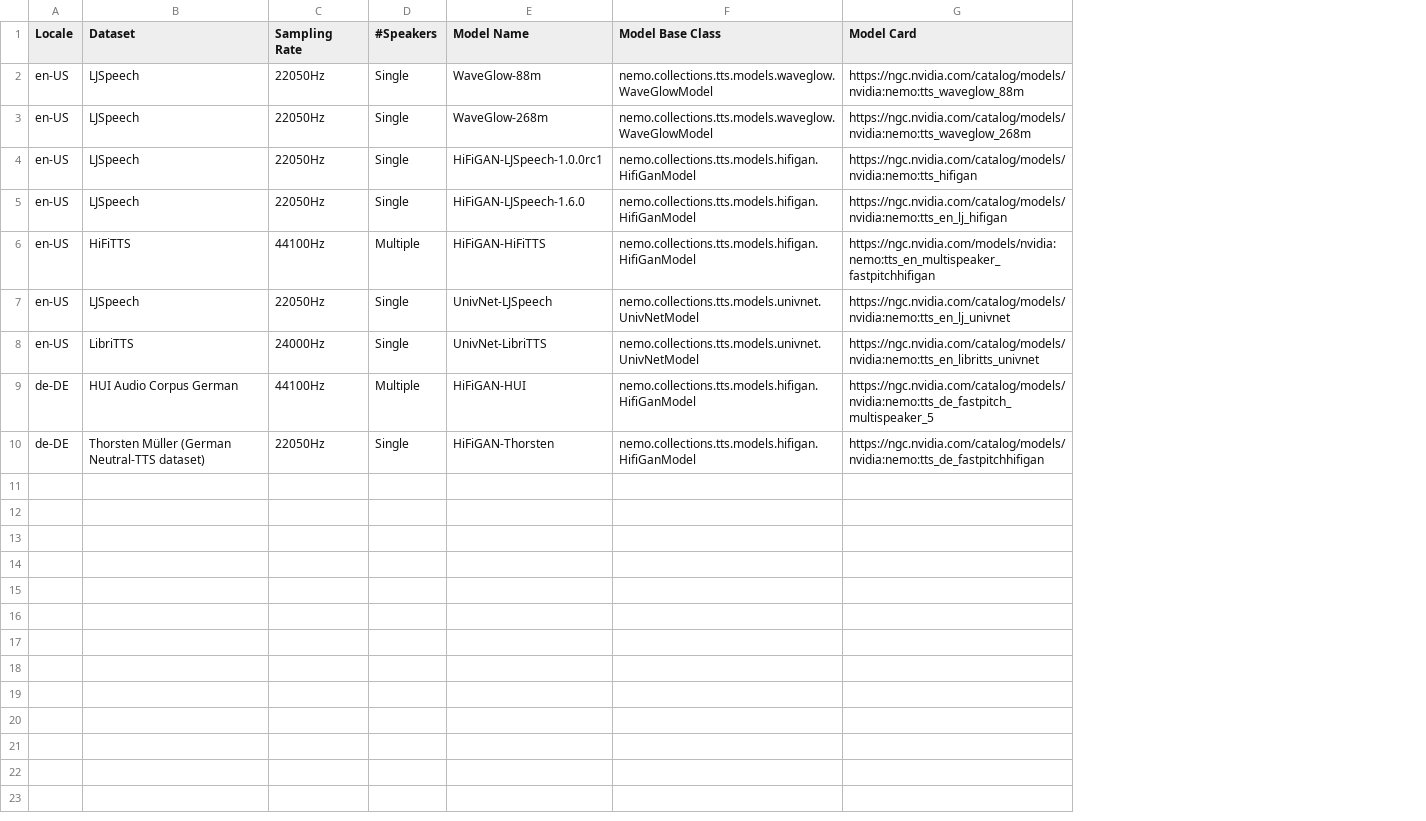
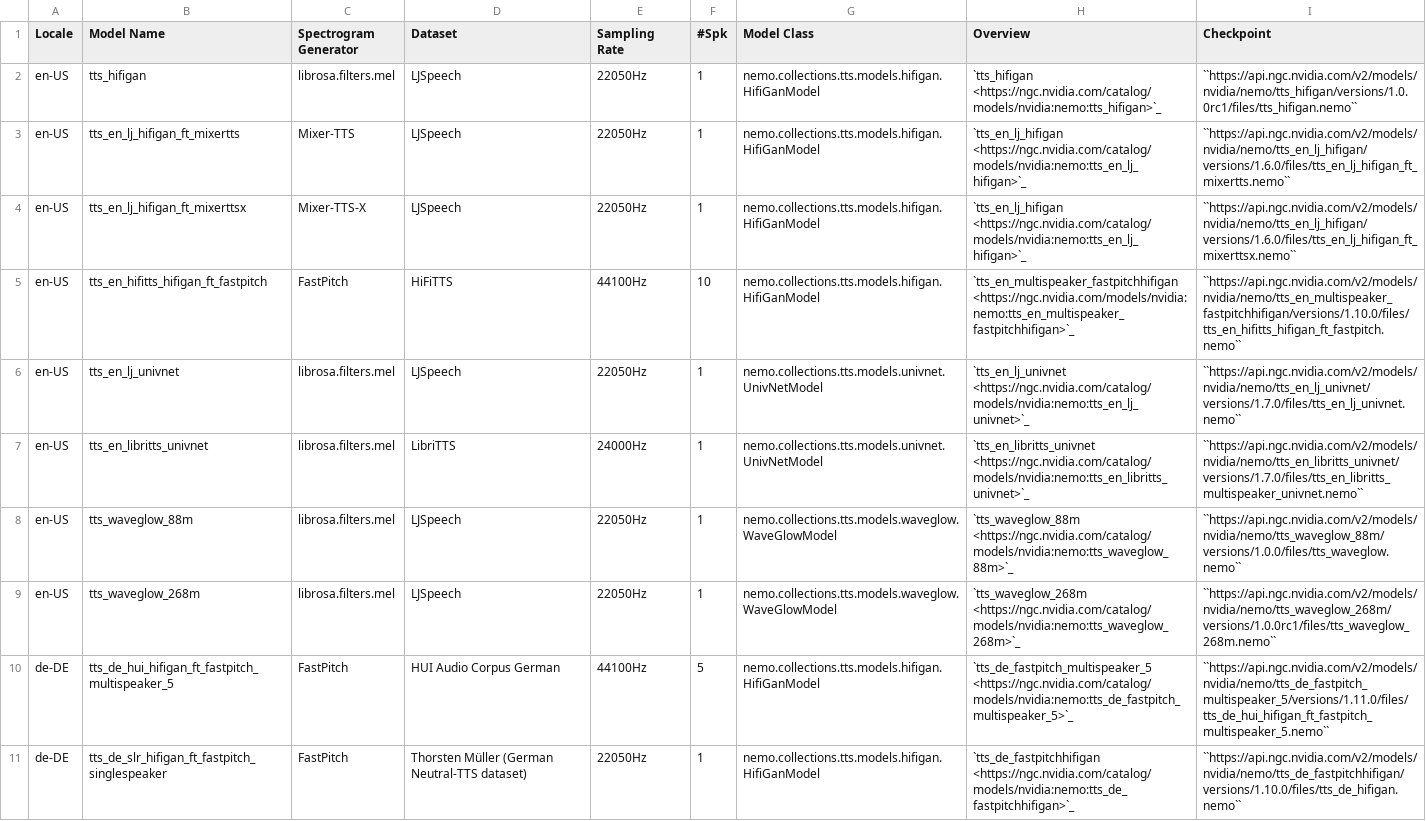
Before and after one commit to NVIDIA-NeMo/NeMo, a CSV file: docs/source/tts/data/ngc_models_vocoder.csv, drawn as a sheet; removed rows and columns are numbered as before the commit, all else as after; the diff names each change by its address in the sheet, - before the commit and + after, or states it on an @@ line.

Commit message:
[TTS] update organization of model checkpoints and their pointers. (#5327)
* [TTS] update orgnization of model checkpoints and their pointers.

Signed-off-by: Xuesong Yang <1646669+XuesongYang@users.noreply.github.com>

* move model name column to the 2nd col and correct model names as
predefined_model_name.

Signed-off-by: Xuesong Yang <1646669+XuesongYang@users.noreply.github.com>

Signed-off-by: Xuesong Yang <1646669+XuesongYang@users.noreply.github.com>

```diff
--- a/docs/source/tts/data/ngc_models_vocoder.csv
+++ b/docs/source/tts/data/ngc_models_vocoder.csv
+column B (Model Name), rows 3-7: tts_en_lj_hifigan_ft_mixertts | tts_en_lj_hifigan_ft_mixerttsx | tts_en_hifitts_hifigan_ft_fastpitch | tts_en_lj_univnet | tts_en_libritts_univnet; rows 10-11: tts_de_hui_hifigan_ft_fastpitch_multispeaker_5 | tts_de_slr_hifigan_ft_fastpitch_singlespeaker
+column C (Spectrogram Generator), rows 3-7: Mixer-TTS | Mixer-TTS-X | FastPitch | librosa.filters.mel | librosa.filters.mel; rows 10-11: FastPitch | FastPitch
-column D (#Speakers), rows 4-10: Single | Single | Multiple | Single | Single | Multiple | Single
-column E (Model Name), rows 4-10: HiFiGAN-LJSpeech-1.0.0rc1 | HiFiGAN-LJSpeech-1.6.0 | HiFiGAN-HiFiTTS | UnivNet-LJSpeech | UnivNet-LibriTTS | HiFiGAN-HUI | HiFiGAN-Thorsten
+column F (#Spk), rows 3-7: 1 | 1 | 10 | 1 | 1; rows 10-11: 5 | 1
-column G (Model Card), rows 4-10: https://ngc.nvidia.com/catalog/models/nvidia:nemo:tts_hifigan | https://ngc.nvidia.com/catalog/models/nvidia:nemo:tts_en_lj_hifigan | https://ngc.nvidia.com/models/nvidia:nemo:tts_en_multispeaker_fastpitchhifigan | https://ngc.nvidia.com/catalog/models/nvidia:nemo:tts_en_lj_univnet | https://ngc.nvidia.com/catalog/models/nvidia:nemo:tts_en_libritts_univnet | https://ngc.nvidia.com/catalog/models/nvidia:nemo:tts_de_fastpitch_multispeaker_5 | https://ngc.nvidia.com/catalog/models/nvidia:nemo:tts_de_fastpitchhifigan
+column H (Overview), rows 3-7: `tts_en_lj_hifigan <https://ngc.nvidia.com/catalog/models/nvidia:nemo:tts_en_lj_hifigan>`_ | `tts_en_lj_hifigan <https://ngc.nvidia.com/catalog/models/nvidia:nemo:tts_en_lj_hifigan>`_ | `tts_en_multispeaker_fastpitchhifigan <https://ngc.nvidia.com/models/nvidia:nemo:tts_en_multispeaker_fastpitchhifigan>`_ | `tts_en_lj_univnet <https://ngc.nvidia.com/catalog/models/nvidia:nemo:tts_en_lj_univnet>`_ | `tts_en_libritts_univnet <https://ngc.nvidia.com/catalog/models/nvidia:nemo:tts_en_libritts_univnet>`_; rows 10-11: `tts_de_fastpitch_multispeaker_5 <https://ngc.nvidia.com/catalog/models/nvidia:nemo:tts_de_fastpitch_multispeaker_5>`_ | `tts_de_fastpitchhifigan <https://ngc.nvidia.com/catalog/models/nvidia:nemo:tts_de_fastpitchhifigan>`_
+column I (Checkpoint), rows 3-7: ``https://api.ngc.nvidia.com/v2/models/nvidia/nemo/tts_en_lj_hifigan/versions/1.6.0/files/tts_en_lj_hifigan_ft_mixertts.nemo`` | ``https://api.ngc.nvidia.com/v2/models/nvidia/nemo/tts_en_lj_hifigan/versions/1.6.0/files/tts_en_lj_hifigan_ft_mixerttsx.nemo`` | ``https://api.ngc.nvidia.com/v2/models/nvidia/nemo/tts_en_multispeaker_fastpitchhifigan/versions/1.10.0/files/tts_en_hifitts_hifigan_ft_fastpitch.nemo`` | ``https://api.ngc.nvidia.com/v2/models/nvidia/nemo/tts_en_lj_univnet/versions/1.7.0/files/tts_en_lj_univnet.nemo`` | ``https://api.ngc.nvidia.com/v2/models/nvidia/nemo/tts_en_libritts_univnet/versions/1.7.0/files/tts_en_libritts_multispeaker_univnet.nemo``; rows 10-11: ``https://api.ngc.nvidia.com/v2/models/nvidia/nemo/tts_de_fastpitch_multispeaker_5/versions/1.11.0/files/tts_de_hui_hifigan_ft_fastpitch_multispeaker_5.nemo`` | ``https://api.ngc.nvidia.com/v2/models/nvidia/nemo/tts_de_fastpitchhifigan/versions/1.10.0/files/tts_de_hifigan.nemo``
-G1: Model Base Class
+G1: Model Class
+row 2: en-US | tts_hifigan | librosa.filters.mel | LJSpeech | 22050Hz | 1 | nemo.collections.tts.models.hifigan.HifiGanModel | `tts_hifigan <https://ngc.nvidia.com/catalog/models/nvidia:nemo:tts_hifigan>`_ | ``https://api.ngc.nvidia.com/v2/models/nvidia/nemo/tts_hifigan/versions/1.0.0rc1/files/tts_hifigan.nemo``
@@ row 2 moved to row 8: en-US @@
@@ row 3 moved to row 9: en-US @@
```
Also changed, not shown: docs/source/tts/data/ngc_models_aligner.csv, docs/source/tts/data/ngc_models_am.csv, 2 other files.
